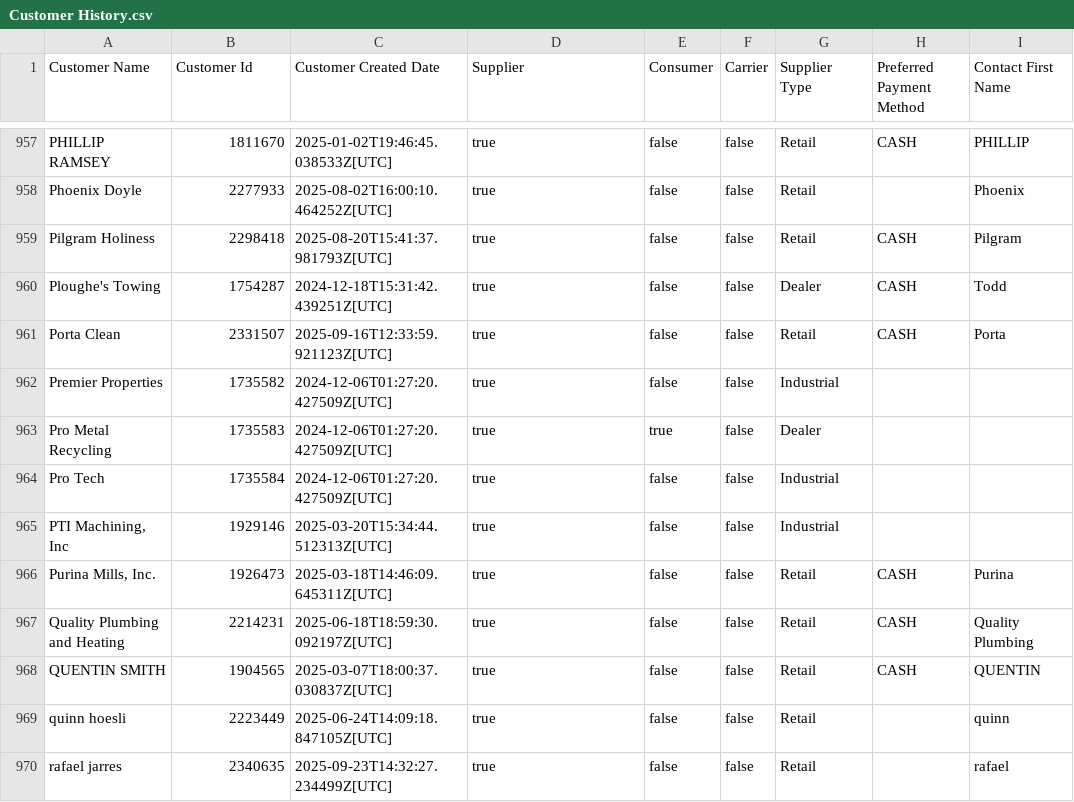
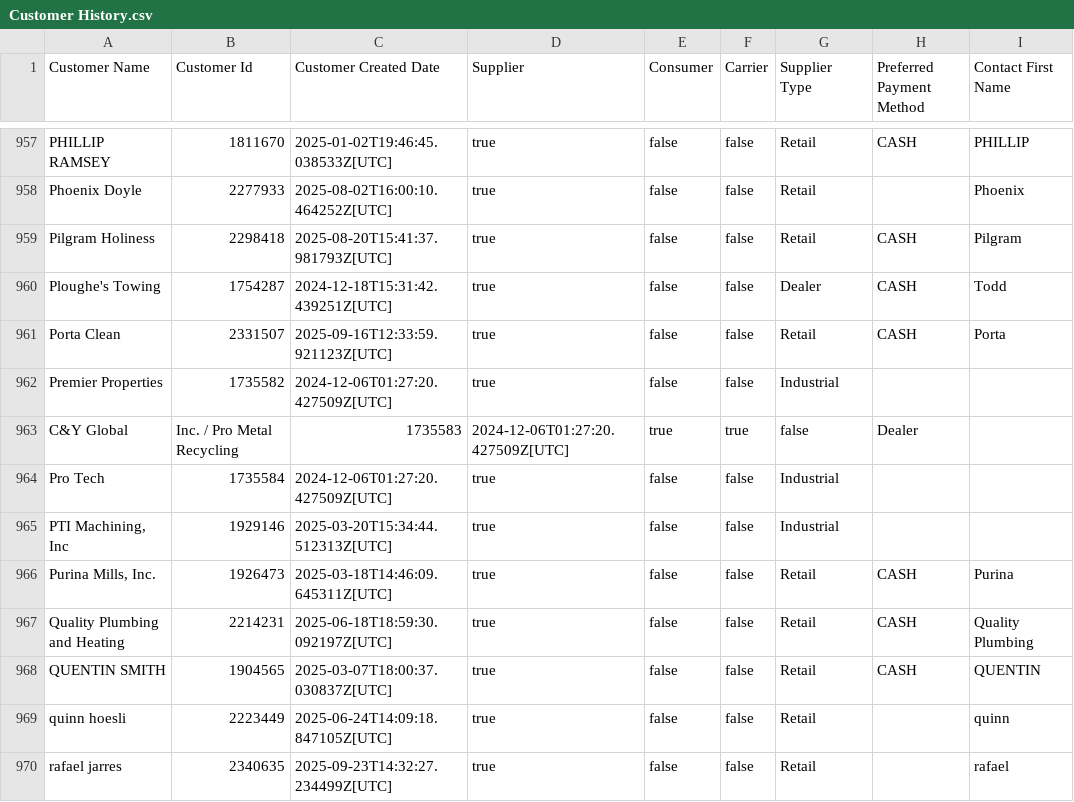
Before and after one commit to tb454/HTMLs, a CSV file: BRidge Downlaods/Customer History.csv, drawn as a sheet; only a part is shown, gaps mark what is left out; removed rows and columns are numbered as before the commit, all else as after; the diff names each change by its address in the sheet, - before the commit and + after, or states it on an @@ line.

Commit message:
modified:   BRidge Downlaods/C&Y Global - Pro Metals.csv 	modified:   BRidge Downlaods/Customer History.csv 	modified:   BRidge Downlaods/Sold through 92525.csv 	modified:   BRidge History(All).csv 	modified:   Vendor Quotes/Pro Metal Quotation Chicago as 10-14-2025 CMX 5.csv 	modified:   Vendor Quotes/Pro Metal Quotation Chicago as 12-3-2024 CMX 4.csv 	modified:   qbo_out/bridge_contracts.csv 	modified:   qbo_out/bridge_contracts.ndjson modified:   qbo_out/bridge_invoices.csv 	modified:   qbo_out/customers.csv 	modified:   qbo_out/material_map.csv 	modified:   qbo_out/unmapped_materials.csv 	new file:   vendor_material_map.csv

```diff
--- a/BRidge Downlaods/Customer History.csv
+++ b/BRidge Downlaods/Customer History.csv
-row 963: Pro Metal Recycling | 1735583 | 2024-12-06T01:27:20.427509Z[UTC] | true | true | false | Dealer
+row 963: C&Y Global | Inc. / Pro Metal Recycling | 1735583 | 2024-12-06T01:27:20.427509Z[UTC] | true | true | false | Dealer
```
Also changed, not shown: BRidge Downlaods/C&Y Global - Pro Metals.csv, BRidge Downlaods/Sold through 92525.csv, 10 other files.
